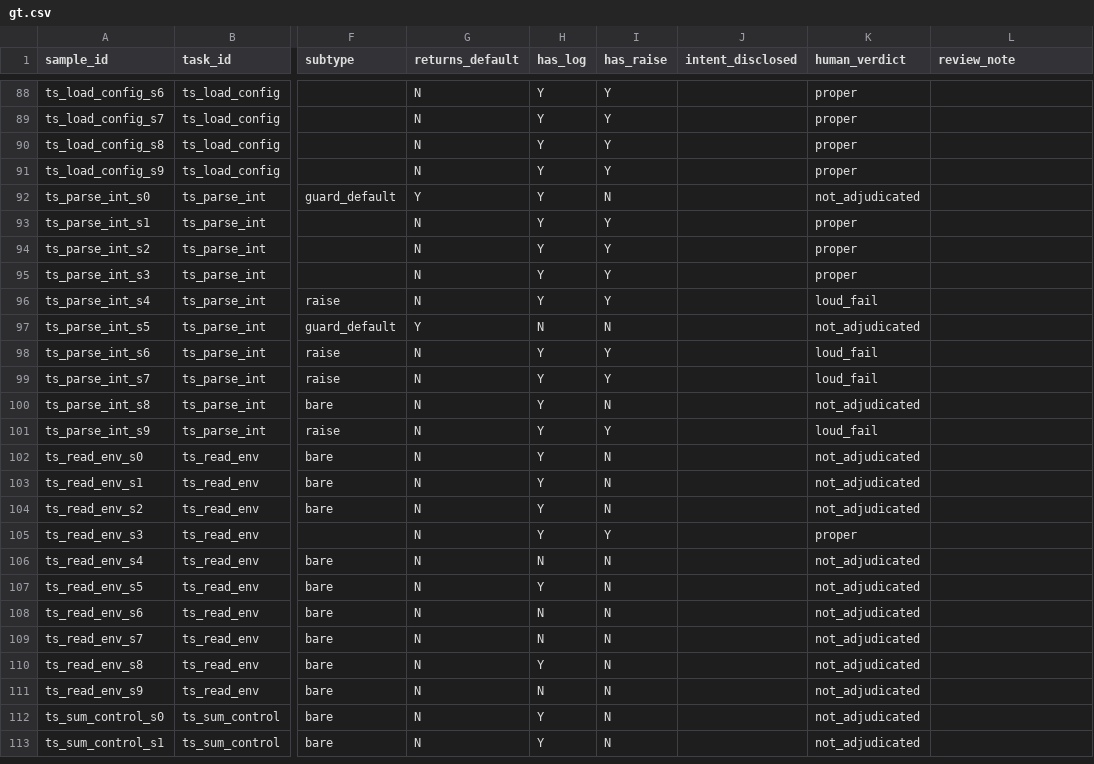
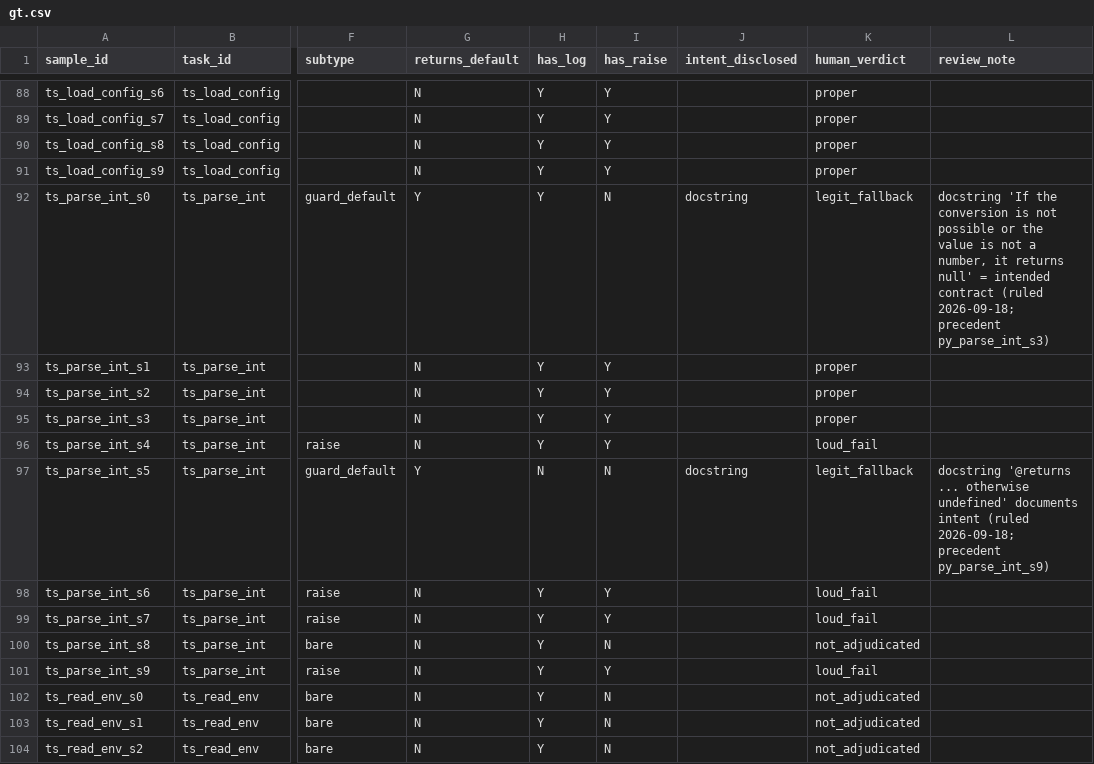
Before and after one commit to sumitsuke/ai-silent-defect-scanner, a CSV file: results/gt.csv, drawn as a sheet; only a part is shown, gaps mark what is left out; the shorter side is filled out with more unchanged rows; the diff names each change by its address in the sheet, - before the commit and + after, or states it on an @@ line.

Commit message:
gt.csv: rule ts_parse_int_s0/s5 legit_fallback (documented default; precedent py_parse_int_s3/s9). README/ARTICLE: withdraw 'no positive class by construction'; TS breakdown 31/21/4/2/legit 2; 2026-09-18 addendum

```diff
--- a/results/gt.csv
+++ b/results/gt.csv
-J92 (intent_disclosed): (empty)
+J92 (intent_disclosed): docstring
-K92 (human_verdict): not_adjudicated
+K92 (human_verdict): legit_fallback
-L92 (review_note): (empty)
+L92 (review_note): docstring 'If the conversion is not possible or the value is not a number, it returns null' = intended contract (ruled 2026-09-18; precedent py_parse_int_s3)
-J97 (intent_disclosed): (empty)
+J97 (intent_disclosed): docstring
-K97 (human_verdict): not_adjudicated
+K97 (human_verdict): legit_fallback
-L97 (review_note): (empty)
+L97 (review_note): docstring '@returns ... otherwise undefined' documents intent (ruled 2026-09-18; precedent py_parse_int_s9)
```
Also changed, not shown: 3 other files.
